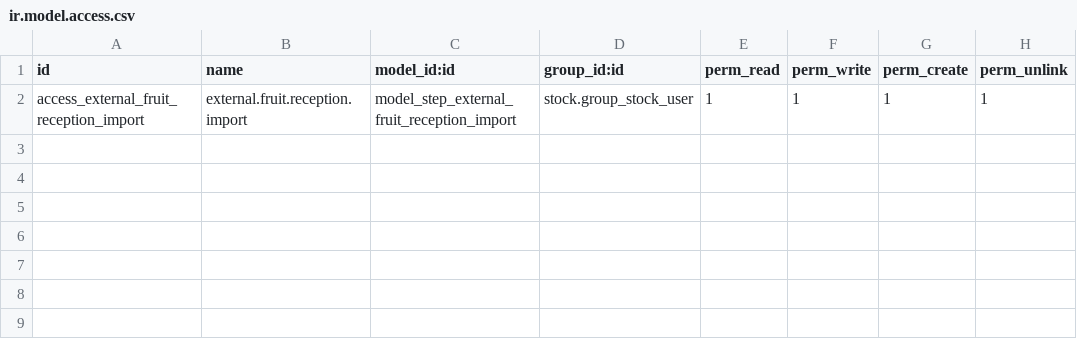
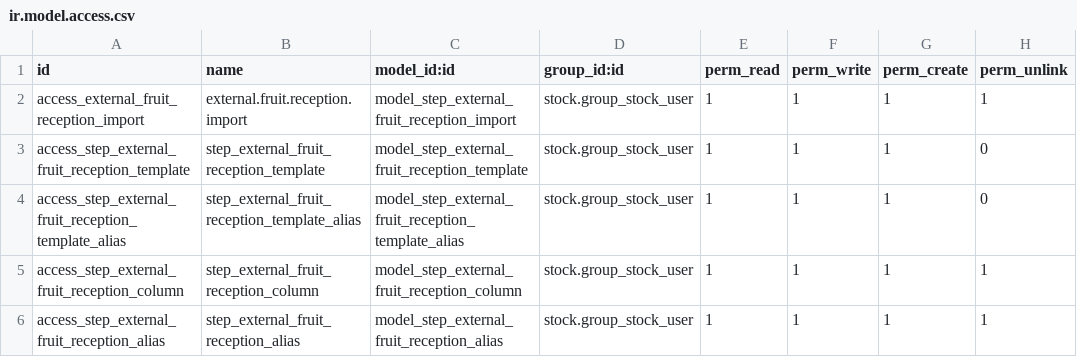
Before and after one commit to fjcaroe/tracker-steps, a CSV file: step_packing_ticket_revision/ir.model.access.csv, drawn as a sheet; the diff names each change by its address in the sheet, - before the commit and + after, or states it on an @@ line.

Commit message:
Reuse reviewed reception column and master mappings through named templates

```diff
--- a/step_packing_ticket_revision/ir.model.access.csv
+++ b/step_packing_ticket_revision/ir.model.access.csv
+row 3: access_step_external_fruit_reception_template | step_external_fruit_reception_template | model_step_external_fruit_reception_template | stock.group_stock_user | 1 | 1 | 1 | 0
+row 4: access_step_external_fruit_reception_template_alias | step_external_fruit_reception_template_alias | model_step_external_fruit_reception_template_alias | stock.group_stock_user | 1 | 1 | 1 | 0
+row 5: access_step_external_fruit_reception_column | step_external_fruit_reception_column | model_step_external_fruit_reception_column | stock.group_stock_user | 1 | 1 | 1 | 1
+row 6: access_step_external_fruit_reception_alias | step_external_fruit_reception_alias | model_step_external_fruit_reception_alias | stock.group_stock_user | 1 | 1 | 1 | 1
```
Also changed, not shown: 9 other files.
